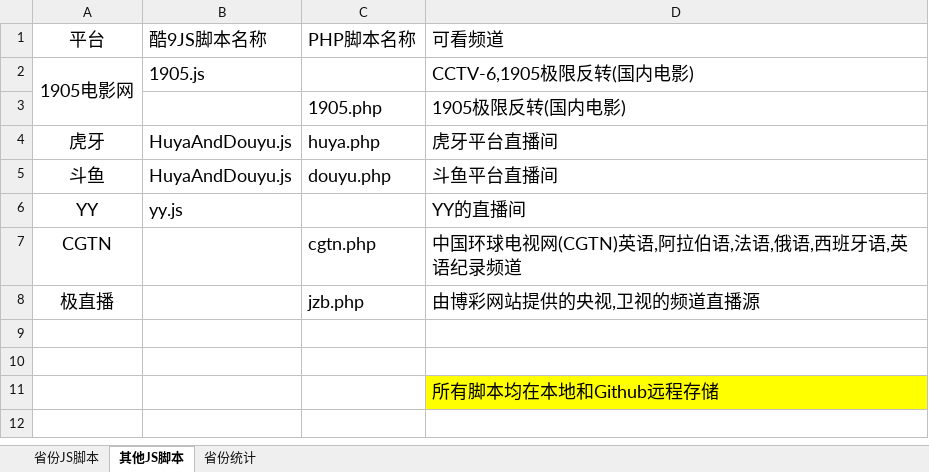
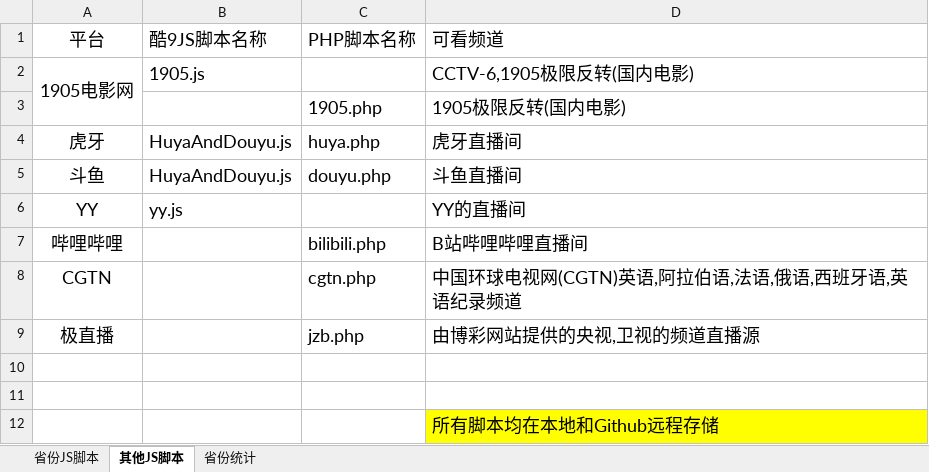
Before and after one commit to Alonso0729/Television, an Excel workbook: 直播源汇总文档/其他文档/脚本汇总统计.xlsx, sheet 其他JS脚本, drawn as a sheet; values as stored, in another font and other column widths than the file's, no borders; the diff names each change by its address in the sheet, - before the commit and + after, or states it on an @@ line.

```diff
--- a/直播源汇总文档/其他文档/脚本汇总统计.xlsx (sheet 其他JS脚本)
+++ b/直播源汇总文档/其他文档/脚本汇总统计.xlsx (sheet 其他JS脚本)
-D4 (可看频道): 虎牙平台直播间
+D4 (可看频道): 虎牙直播间
-D5 (可看频道): 斗鱼平台直播间
+D5 (可看频道): 斗鱼直播间
+row 7: 哔哩哔哩 |  | bilibili.php | B站哔哩哔哩直播间
```
Also changed, not shown: 3 other files.
